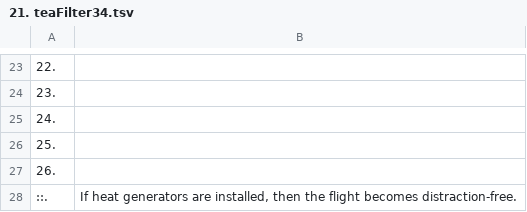
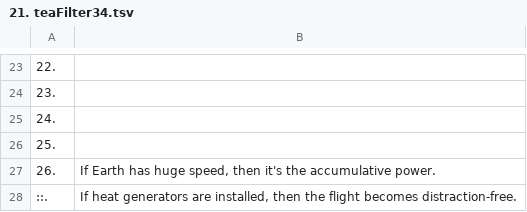
Before and after one commit to openroot/onlyIf31, a TSV file: 1. longVariable47/21. teaFilter34/21. teaFilter34.tsv, drawn as a sheet; only a part is shown, gaps mark what is left out.

Commit message:
update

```diff
--- a/1. longVariable47/21. teaFilter34/21. teaFilter34.tsv
+++ b/1. longVariable47/21. teaFilter34/21. teaFilter34.tsv
@@ -26,3 +26,3 @@
 25.	
-26.	
+26.	If Earth has huge speed, then it's the accumulative power.
 ::.	If heat generators are installed, then the flight becomes distraction-free.
```
